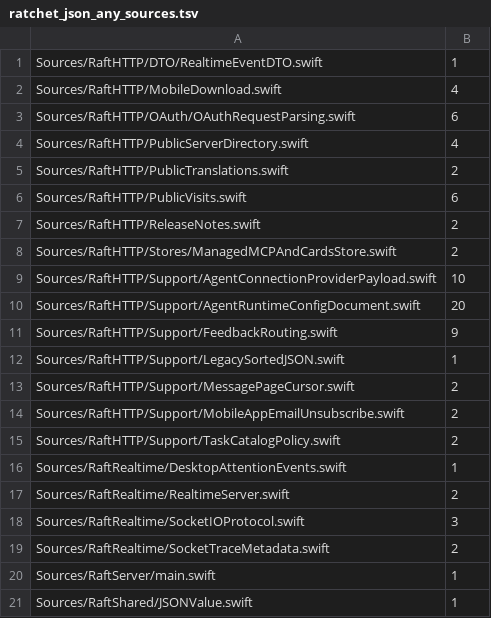
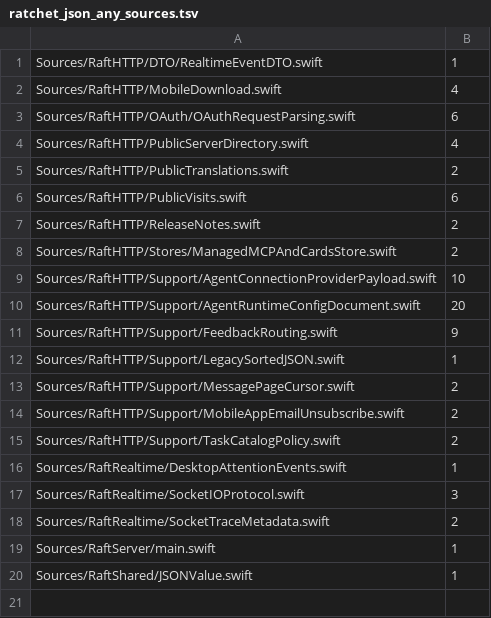
Before and after one commit to kevinzhow/raft-server-swift, a TSV file: scripts/ratchet_json_any_sources.tsv, drawn as a sheet; the diff names each change by its address in the sheet, - before the commit and + after, or states it on an @@ line.

Commit message:
Serve Engine.IO v4 polling and polling-to-WebSocket upgrades
The SwiftNIO Socket.IO listener only accepted the WebSocket transport and
returned 400 for every other request, while the pinned socket.io 4.8.3 /
engine.io 6.6.11 server keeps polling in its default transport list. Add the
Engine.IO v4 HTTP transport without moving the listener off NIO.

Observable behavior locked:
- GET handshake opens one engine session: 200 text/plain; charset=UTF-8,
  cache-control no-store, CORS headers, and
  `0{"sid":...,"upgrades":["websocket"],"pingInterval":25000,
  "pingTimeout":20000,"maxPayload":1000000}`.
- GET with `sid` is the single pending long poll and POST accepts text/plain
  packets separated by 0x1e, acknowledges with 200 text/html `ok`, and serves
  connect/events/acks over the same authenticated namespace session.
- Namespace `40` auth, `42` events, `sync:resume`, `join:channel`,
  `leave:channel` and desktop attention reuse the existing auth/fanout layer;
  a user-scoped polling connection keeps only its user room.
- Polling and WebSocket share the server-driven ping/pong heartbeat, timeout
  close, and hub revocation/close semantics; a closed session answers the
  pending poll with the close packet and is unregistered.
- `2probe`/`3probe`/`5` upgrades the same session, releases the old poll with
  `6`, switches writes to the WebSocket, and rejects later polling requests
  with the engine.io transport-mismatch response.
- Error and framing responses match engine.io: unknown transport, bad EIO,
  bad handshake method, unknown sid, transport mismatch, oversized POST
  (413), binary content-type (400), concurrent poll overlap, and chunked JSON
  error bodies with CORS.
- CORS follows `getWebCorsOriginOption()`: fixed single origin, reflected
  allowed origin for a list, wildcard, credentials, and preflight methods.
- WebSocket-only behavior is unchanged: 101 upgrade, open `upgrades:[]`,
  heartbeat and all existing frame contracts still pass.

Verified with raw HTTP/WS tests and the pinned official socket.io-client
4.8.4 in default, polling-only, WebSocket-only and revoked-token modes.

```diff
--- a/scripts/ratchet_json_any_sources.tsv
+++ b/scripts/ratchet_json_any_sources.tsv
-row 17: Sources/RaftRealtime/RealtimeServer.swift | 2
```
Also changed, not shown: 9 other files.
